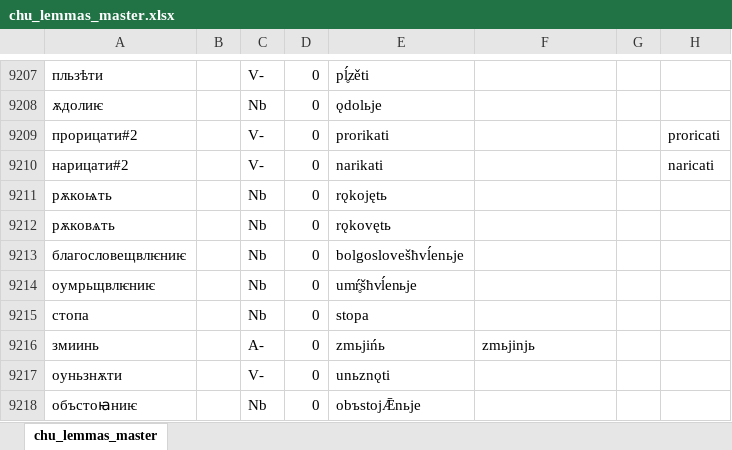
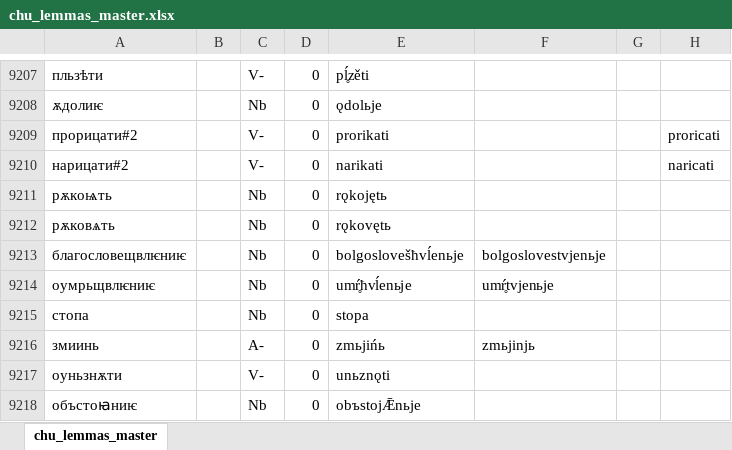
Before and after one commit to 12401453/torot_2023, an Excel workbook: lemma_lists/chu_lemmas_master.xlsx, sheet chu_lemmas_master, drawn as a sheet; only a part is shown, gaps mark what is left out; values as stored, in another font and other column widths than the file's, no borders; charts and pictures not drawn; the diff names each change by its address in the sheet, - before the commit and + after, or states it on an @@ line.

```diff
--- a/lemma_lists/chu_lemmas_master.xlsx (sheet chu_lemmas_master)
+++ b/lemma_lists/chu_lemmas_master.xlsx (sheet chu_lemmas_master)
-F9213: (empty)
+F9213: bolgoslovestvjenьje
-E9214: umŕ̥šћvĺenьje
+E9214: umŕ̥ћvĺenьje
-F9214: (empty)
+F9214: umŕ̥tvjenьje
```
Also changed, not shown: 17 other files.
